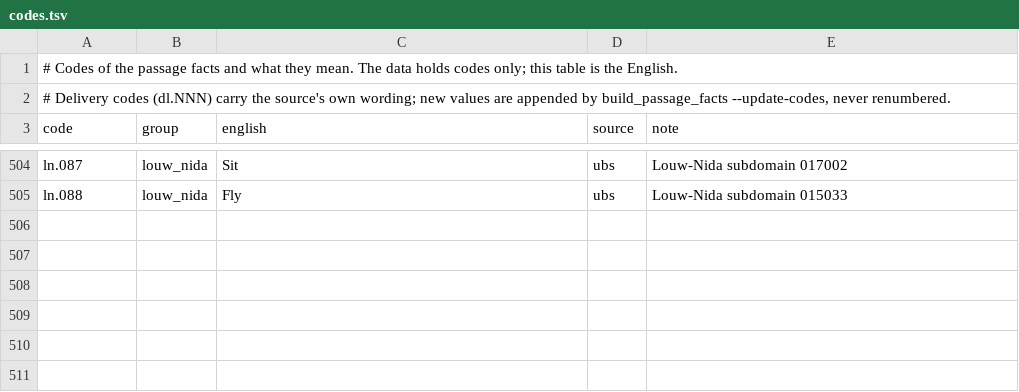
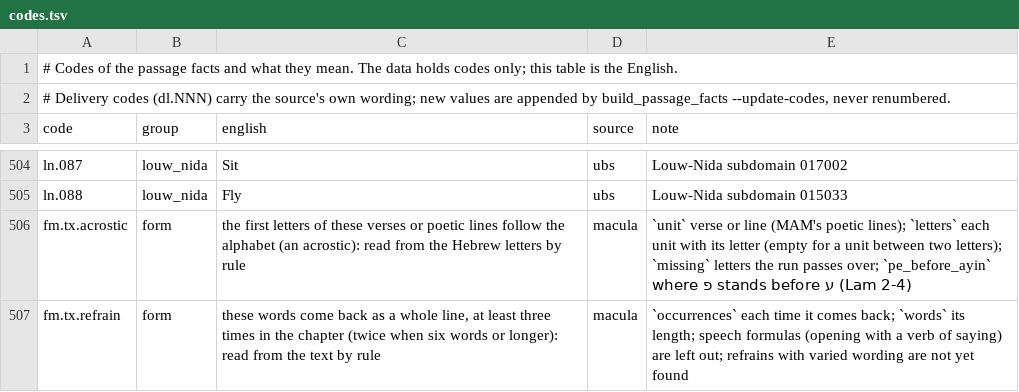
Before and after one commit to bcv-commons/bcv-query, a TSV file: resources/passage_facts/codes.tsv, drawn as a sheet; only a part is shown, gaps mark what is left out; the diff names each change by its address in the sheet, - before the commit and + after, or states it on an @@ line.

Commit message:
feat(passage-facts,clause-lines): acrostics and refrains (fm.tx.*), clause-lines v0.2, docs/overview
  passage-facts v0.2:
  - new macula/text_forms.py: acrostics and refrains read from the
    Hebrew and
    Greek letters by fixed rules, with no list of known passages as
    input
    - fm.tx.acrostic: 13 acrostics (Ps 9, 25, 34, 37, 111, 112, 119,
      145;
      Prov 31; Lam 1-4), each letter on its verse or MAM poetic line;
      missing
      letters and pe-before-ayin marked; the broken Ps 10 and Nah 1 not
      found
    - fm.tx.refrain: 449 whole lines that come back in their chapter (3+
      times, or twice when 6+ words); speech formulas left out
  - build_passage_facts.py: text_forms() in forms(); codes.tsv, README
    kind
    table and "not yet" list, card version notes
  - dry build checked against v0.1: all 62,663 earlier facts unchanged,
    63,125 in all

  clause-lines v0.2:
  - built on layouts v0.37.2 / v0.7.1 and speaker v0.16, with MACULA
    clause
    columns
  - Greek lines drop alt_eng (English speaker label, 331 lines in v0.1),
    so the Greek schema goes to 2

  docs/overview: hf-datasets.md (all 56 published datasets), ontology.md
  (source ontology tables and their pins), vector-store.md (vector store
  contents, shared space, what was built from it)

```diff
--- a/resources/passage_facts/codes.tsv
+++ b/resources/passage_facts/codes.tsv
+row 506: fm.tx.acrostic | form | the first letters of these verses or poetic lines follow the alphabet (an acrostic): read from the Hebrew letters by rule | macula | `unit` verse or line (MAM's poetic lines); `letters` each unit with its letter (empty for a unit between two letters); `missing` letters the run passes over; `pe_before_ayin` where פ stands before ע (Lam 2-4)
+row 507: fm.tx.refrain | form | these words come back as a whole line, at least three times in the chapter (twice when six words or longer): read from the text by rule | macula | `occurrences` each time it comes back; `words` its length; speech formulas (opening with a verb of saying) are left out; refrains with varied wording are not yet found
```
Also changed, not shown: 9 other files.
